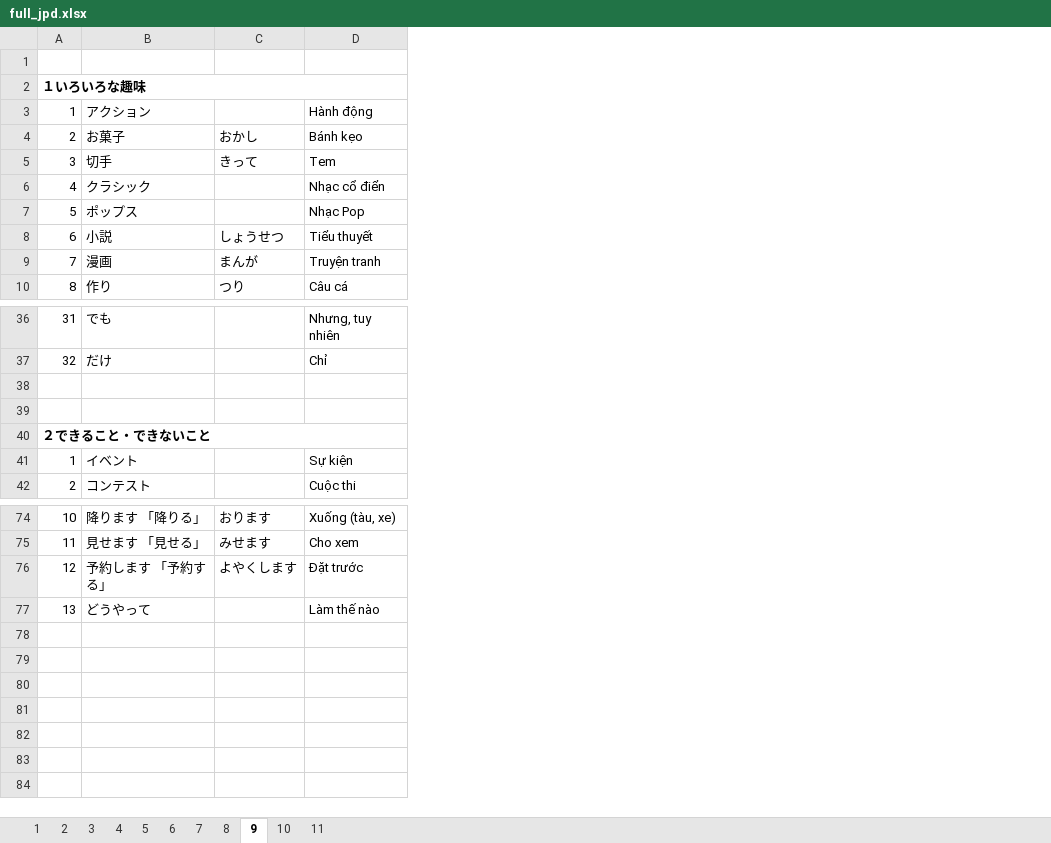
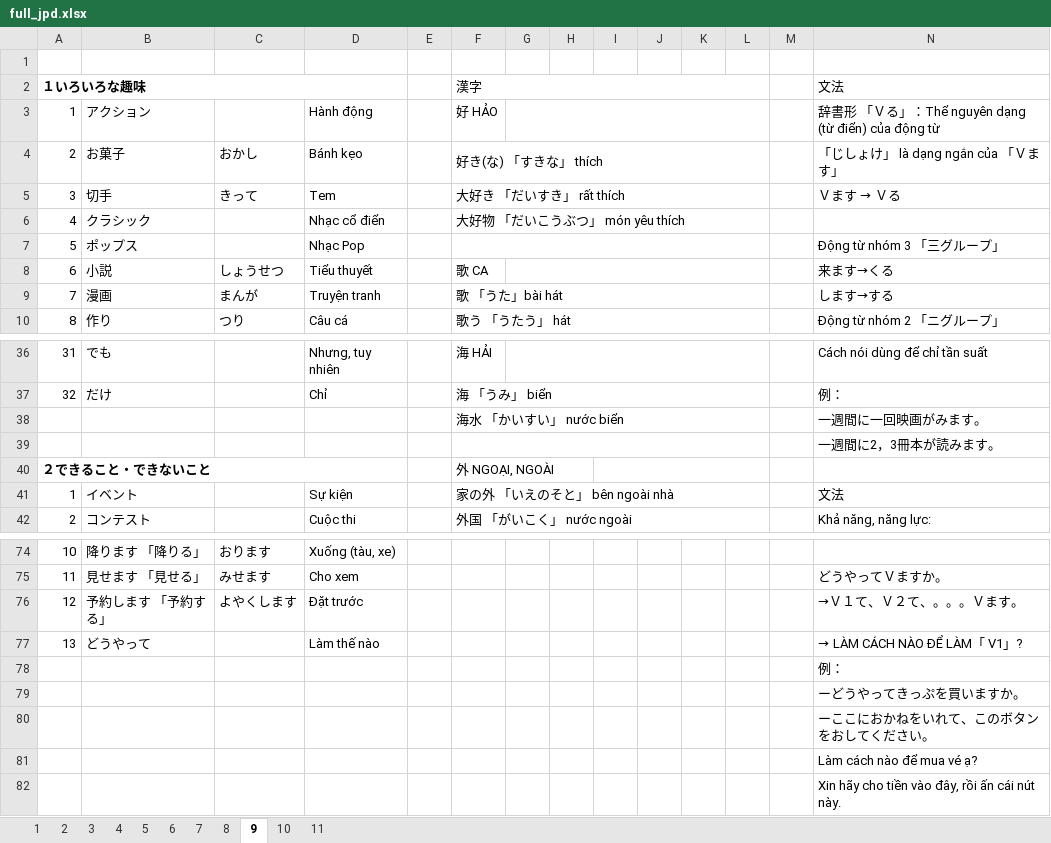
Before and after one commit to x1ptase/fptu, an Excel workbook: JPD/documents/full_jpd.xlsx, sheet 9, drawn as a sheet; only a part is shown, gaps mark what is left out; values as stored, in another font and other column widths than the file's, no borders; the diff names each change by its address in the sheet, - before the commit and + after, or states it on an @@ line.

Commit message:
docs: update full ss9

```diff
--- a/JPD/documents/full_jpd.xlsx (sheet 9)
+++ b/JPD/documents/full_jpd.xlsx (sheet 9)
+column E, empty
+column F, rows 2-10: 漢字 | 好 HẢO | 好き(な) 「すきな」 thích | 大好き 「だいすき」 rất thích | 大好物 「だいこうぶつ」 món yêu thích |  | 歌 CA | 歌 「うた」bài hát | 歌う 「うたう」 hát; rows 36-42: 海 HẢI | 海 「うみ」 biển | 海水 「かいすい」 nước biển |  | 外 NGOẠI, NGOÀI | 家の外 「いえのそと」 bên ngoài nhà | 外国 「がいこく」 nước ngoài
+column G, empty
+column H, empty
+column I, empty
+column J, empty
+column K, empty
+column L, empty
+column M, empty
+column N, rows 2-10: 文法 | 辞書形 「Ｖる」：Thể nguyên dạng (từ điển) của động từ | 「じしょけ」 là dạng ngắn của 「Ｖます」 | Ｖます → Ｖる |  | Động từ nhóm 3 「三グループ」 | 来ます→くる | します→する | Động từ nhóm 2 「ニグループ」; rows 36-42: Cách nói dùng để chỉ tần suất | 例： | 一週間に一回映画がみます。 | 一週間に2，3冊本が読みます。 |  | 文法 | Khả năng, năng lực:; rows 75-77: どうやってＶますか。 | →Ｖ１て、Ｖ２て、。。。Ｖます。 | → LÀM CÁCH NÀO ĐỂ LÀM「 V1」?
-row 38: (empty)
+row 38:  |  |  |  |  | 海水 「かいすい」 nước biển |  |  |  |  |  |  |  | 一週間に一回映画がみます。
+row 78:  |  |  |  |  |  |  |  |  |  |  |  |  | 例：
+row 79:  |  |  |  |  |  |  |  |  |  |  |  |  | ーどうやってきっぷを買いますか。
+row 80:  |  |  |  |  |  |  |  |  |  |  |  |  | ーここにおかねをいれて、このボタンをおしてください。
+row 81:  |  |  |  |  |  |  |  |  |  |  |  |  | Làm cách nào để mua vé ạ?
+row 82:  |  |  |  |  |  |  |  |  |  |  |  |  | Xin hãy cho tiền vào đây, rồi ấn cái nút này.
```
